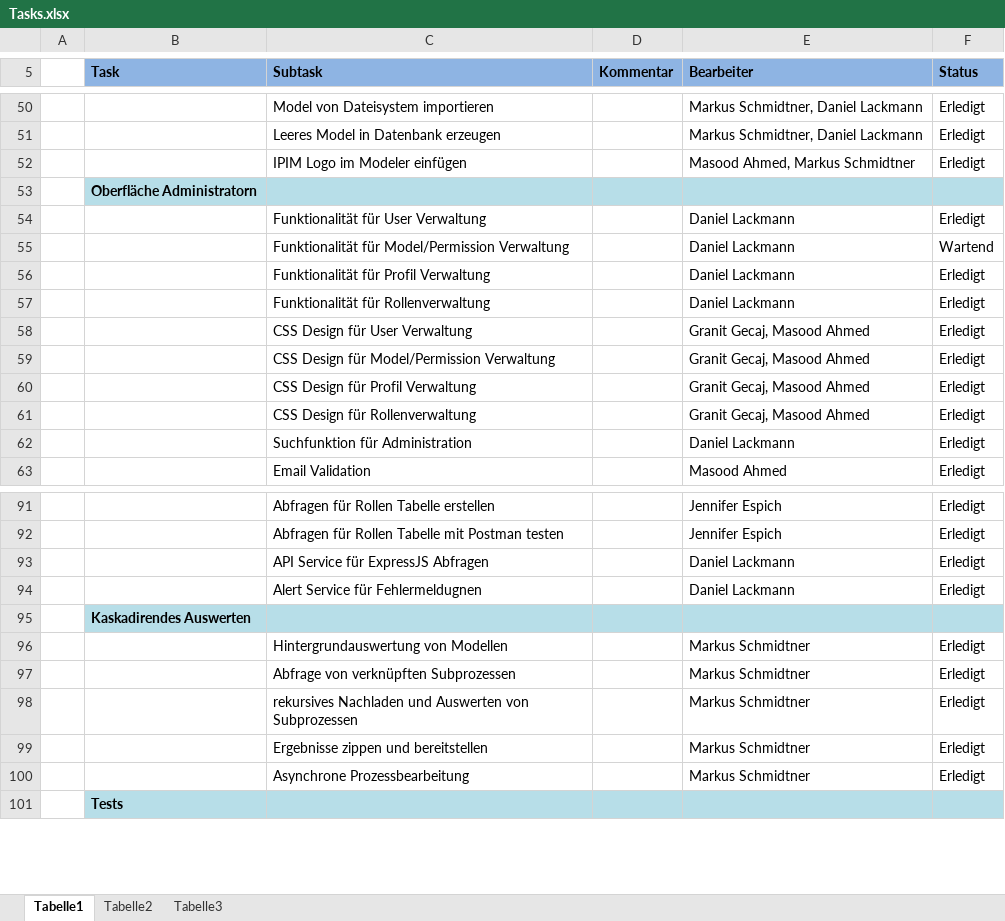
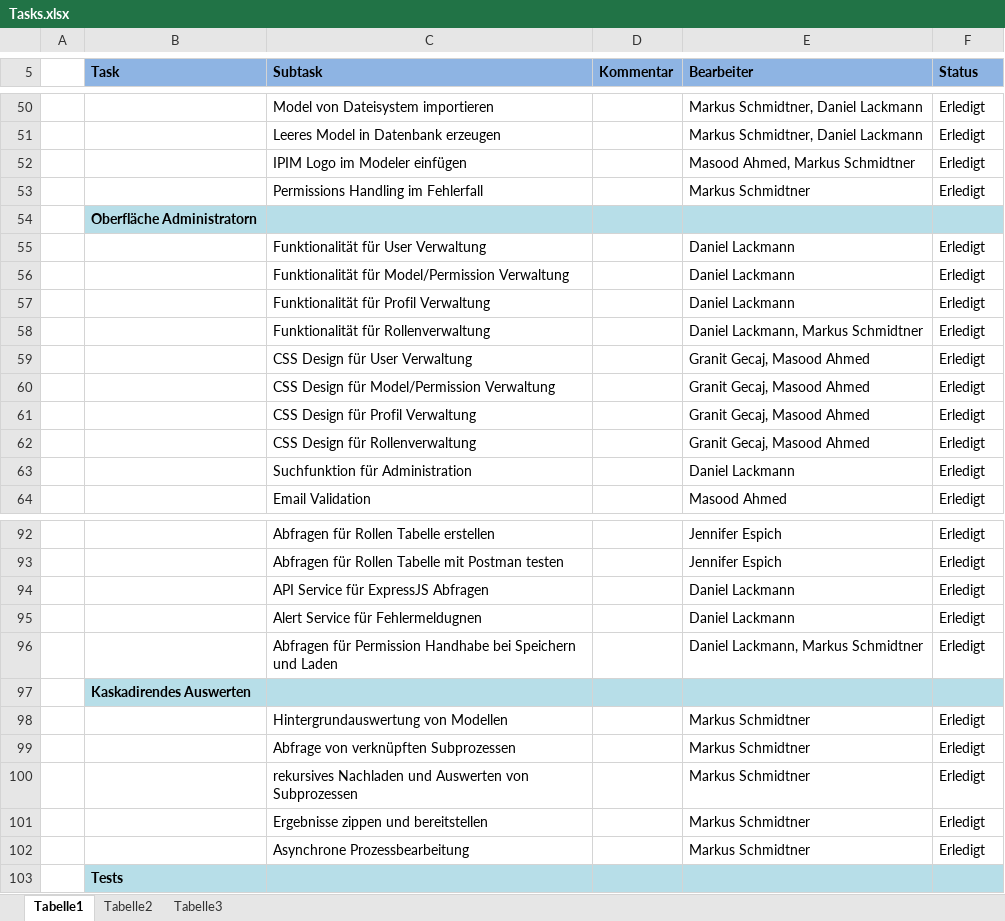
Before and after one commit to HAWMobileSystems/adamo-frontend-application, an Excel workbook: Doku/Tasks.xlsx, sheet Tabelle1, drawn as a sheet; only a part is shown, gaps mark what is left out; values as stored, in another font and other column widths than the file's, no borders; conditional formats and table styles not drawn; addresses are those after the commit; the diff names each change by its address in the sheet, - before the commit and + after, or states it on an @@ line.

Commit message:
Updated Tasks

```diff
--- a/Doku/Tasks.xlsx (sheet Tabelle1)
+++ b/Doku/Tasks.xlsx (sheet Tabelle1)
+row 53:  |  | Permissions Handling im Fehlerfall |  | Markus Schmidtner | Erledigt
-F56 (Status): Wartend
+F56 (Status): Erledigt
-E58 (Bearbeiter): Daniel Lackmann
+E58 (Bearbeiter): Daniel Lackmann, Markus Schmidtner
+row 96:  |  | Abfragen für Permission Handhabe bei Speichern und Laden |  | Daniel Lackmann, Markus Schmidtner | Erledigt
```
